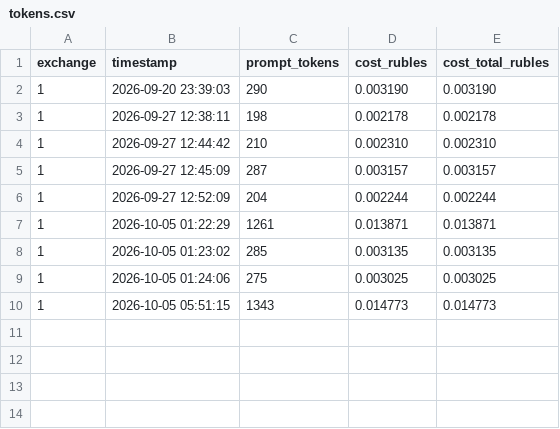
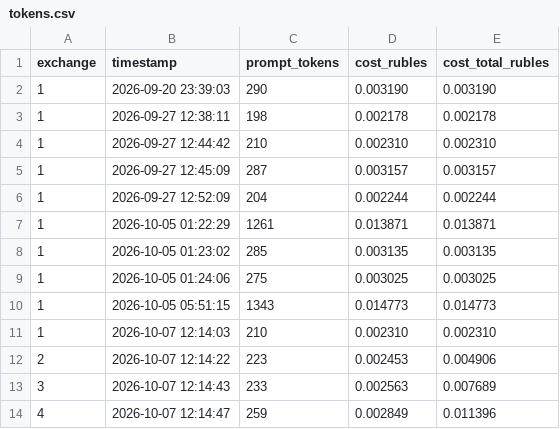
Before and after one commit to galiyanakex-prog/GAL_444, a CSV file: tokens.csv, drawn as a sheet; the diff names each change by its address in the sheet, - before the commit and + after, or states it on an @@ line.

```diff
--- a/tokens.csv
+++ b/tokens.csv
+row 11: 1 | 2026-10-07 12:14:03 | 210 | 0.002310 | 0.002310
+row 12: 2 | 2026-10-07 12:14:22 | 223 | 0.002453 | 0.004906
+row 13: 3 | 2026-10-07 12:14:43 | 233 | 0.002563 | 0.007689
+row 14: 4 | 2026-10-07 12:14:47 | 259 | 0.002849 | 0.011396
```
Also changed, not shown: 8 other files.
